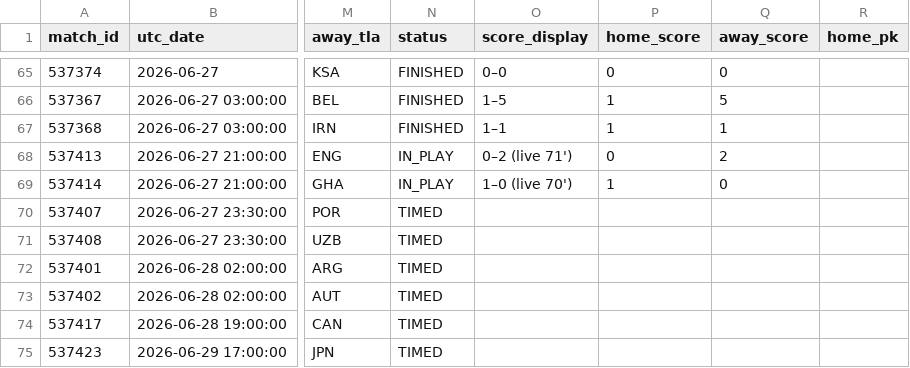
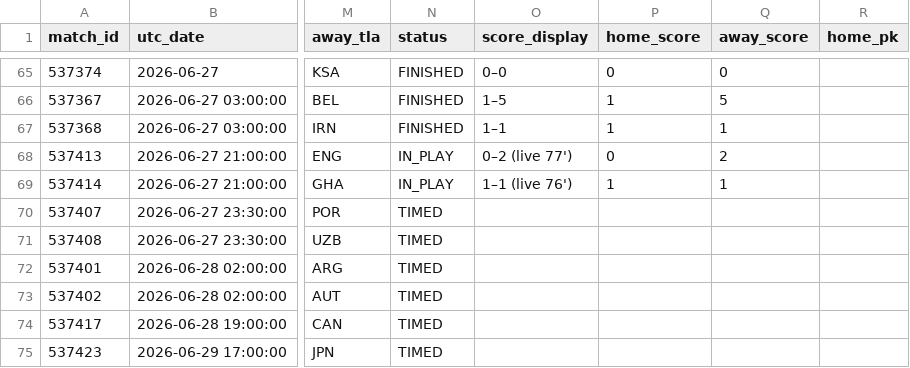
Before and after one commit to smach/worldcup26, a CSV file: data/chat_data.csv, drawn as a sheet; only a part is shown, gaps mark what is left out; the diff names each change by its address in the sheet, - before the commit and + after, or states it on an @@ line.

```diff
--- a/data/chat_data.csv
+++ b/data/chat_data.csv
-O68 (score_display): 0–2 (live 71')
+O68 (score_display): 0–2 (live 77')
-O69 (score_display): 1–0 (live 70')
+O69 (score_display): 1–1 (live 76')
-Q69 (away_score): 0
+Q69 (away_score): 1
```
Also changed, not shown: 6 other files.
